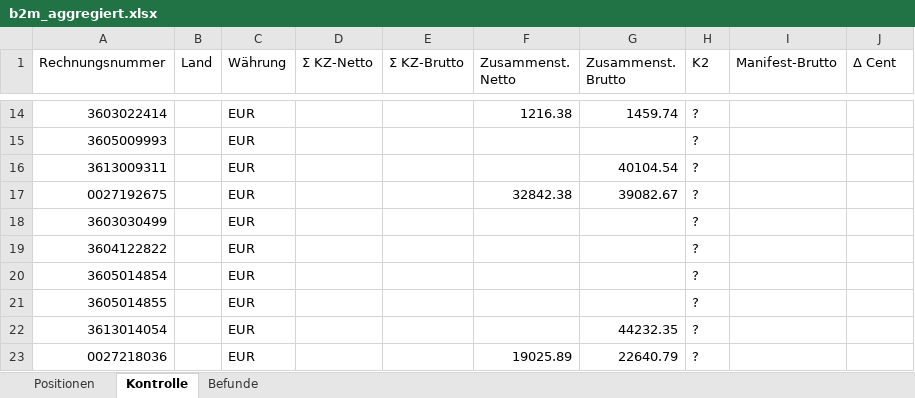
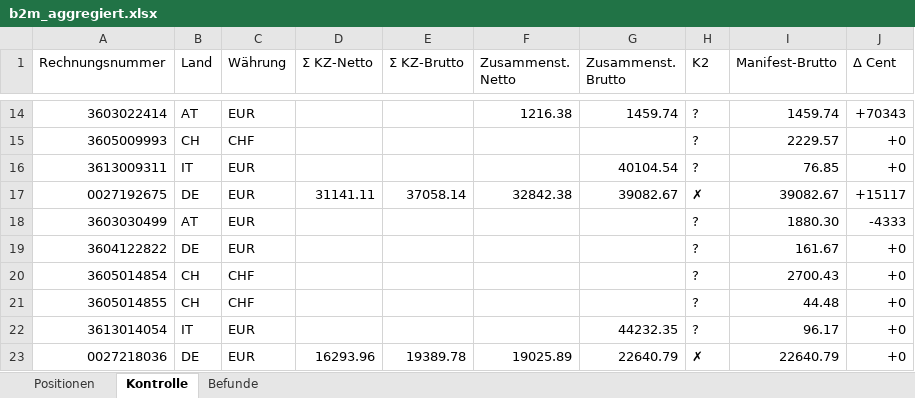
Before and after one commit to cengel-cengel/TMS, an Excel workbook: output/b2m/b2m_aggregiert.xlsx, sheet Kontrolle, drawn as a sheet; only a part is shown, gaps mark what is left out; values as stored, in another font and other column widths than the file's, no cell formats; the diff covers the shown part only; the diff names each change by its address in the sheet, - before the commit and + after, or states it on an @@ line.

```diff
--- a/output/b2m/b2m_aggregiert.xlsx (sheet Kontrolle)
+++ b/output/b2m/b2m_aggregiert.xlsx (sheet Kontrolle)
-B14 (Land): (empty)
+B14 (Land): AT
-I14 (Manifest-Brutto): (empty)
+I14 (Manifest-Brutto): 1459.74
-J14 (Δ Cent): (empty)
+J14 (Δ Cent): +70343
-B15 (Land): (empty)
+B15 (Land): CH
-C15 (Währung): EUR
+C15 (Währung): CHF
-I15 (Manifest-Brutto): (empty)
+I15 (Manifest-Brutto): 2229.57
-J15:J16 (Δ Cent): (empty)
+J15:J16 (Δ Cent): +0
-B16 (Land): (empty)
+B16 (Land): IT
-I16 (Manifest-Brutto): (empty)
+I16 (Manifest-Brutto): 76.85
-B17 (Land): (empty)
+B17 (Land): DE
-D17 (Σ KZ-Netto): (empty)
+D17 (Σ KZ-Netto): 31141.11
-E17 (Σ KZ-Brutto): (empty)
+E17 (Σ KZ-Brutto): 37058.14
-H17 (K2): ?
+H17 (K2): ✗
-I17 (Manifest-Brutto): (empty)
+I17 (Manifest-Brutto): 39082.67
-J17 (Δ Cent): (empty)
+J17 (Δ Cent): +15117
-B18 (Land): (empty)
+B18 (Land): AT
-I18 (Manifest-Brutto): (empty)
+I18 (Manifest-Brutto): 1880.30
-J18 (Δ Cent): (empty)
+J18 (Δ Cent): -4333
-B19 (Land): (empty)
+B19 (Land): DE
-I19 (Manifest-Brutto): (empty)
+I19 (Manifest-Brutto): 161.67
-J19:J23 (Δ Cent): (empty)
+J19:J23 (Δ Cent): +0
-B20:B21 (Land): (empty)
+B20:B21 (Land): CH
-C20:C21 (Währung): EUR
+C20:C21 (Währung): CHF
-I20 (Manifest-Brutto): (empty)
+I20 (Manifest-Brutto): 2700.43
-I21 (Manifest-Brutto): (empty)
+I21 (Manifest-Brutto): 44.48
-B22 (Land): (empty)
+B22 (Land): IT
-I22 (Manifest-Brutto): (empty)
+I22 (Manifest-Brutto): 96.17
-B23 (Land): (empty)
+B23 (Land): DE
-D23 (Σ KZ-Netto): (empty)
+D23 (Σ KZ-Netto): 16293.96
-E23 (Σ KZ-Brutto): (empty)
+E23 (Σ KZ-Brutto): 19389.78
-H23 (K2): ?
+H23 (K2): ✗
-I23 (Manifest-Brutto): (empty)
+I23 (Manifest-Brutto): 22640.79
```
Also changed, not shown: 34 edited cells elsewhere in this sheet, sheet Positionen, sheet Befunde, cell formats, 1 other file.
